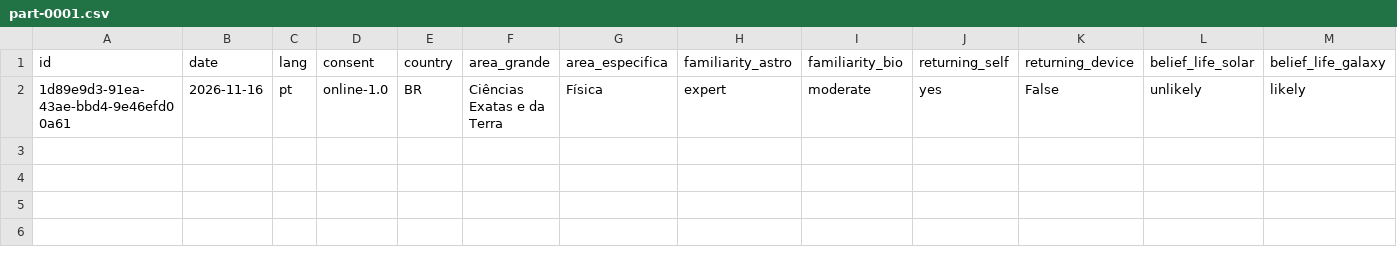
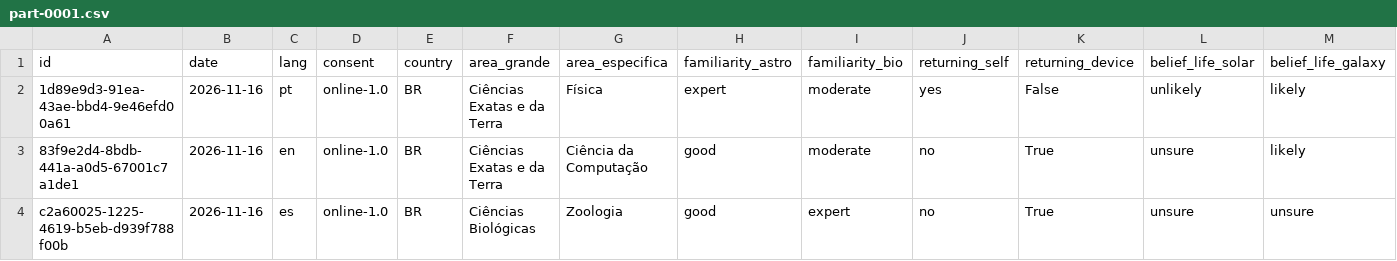
Before and after one commit to ferdesmello/drakelicit-online, a CSV file: data/part-0001.csv, drawn as a sheet; only a part is shown; rows hold the shown columns only; the diff names each change by its address in the sheet, - before the commit and + after, or states it on an @@ line.

```diff
--- a/data/part-0001.csv
+++ b/data/part-0001.csv
+row 3: 83f9e2d4-8bdb-441a-a0d5-67001c7a1de1 | 2026-11-16 | en | online-1.0 | BR | Ciências Exatas e da Terra | Ciência da Computação | good | moderate | no | True | unsure | likely
+row 4: c2a60025-1225-4619-b5eb-d939f788f00b | 2026-11-16 | es | online-1.0 | BR | Ciências Biológicas | Zoologia | good | expert | no | True | unsure | unsure
```
Also changed, not shown: 4 other files.
